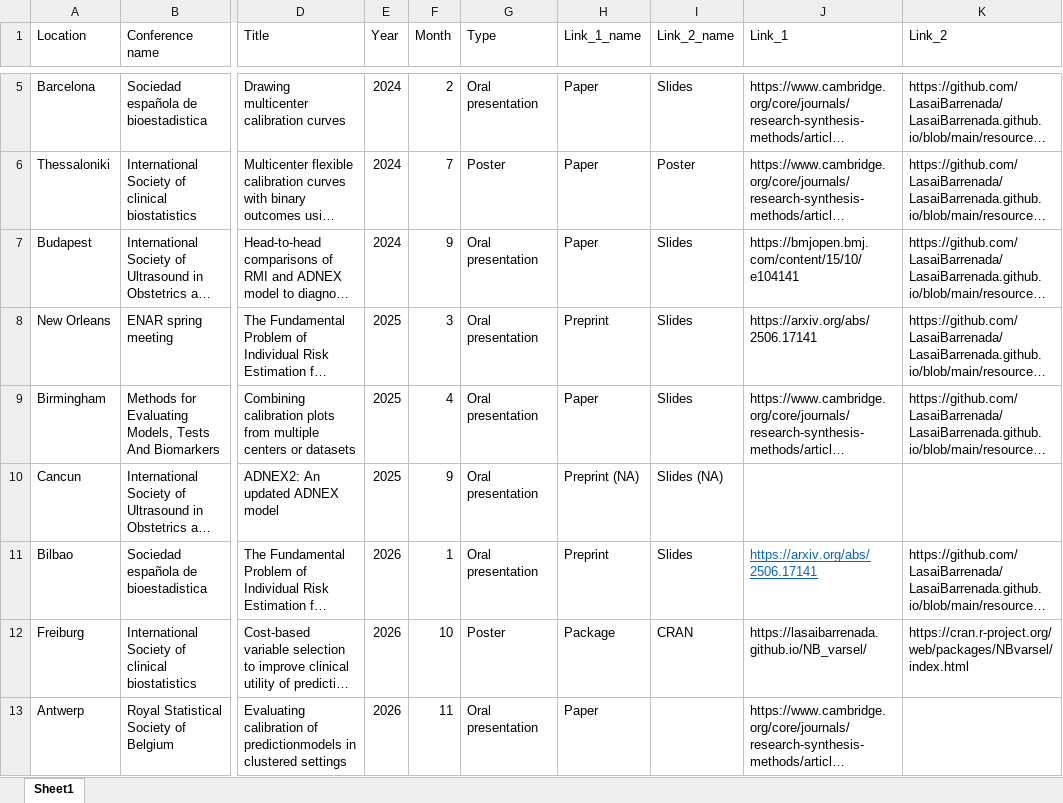
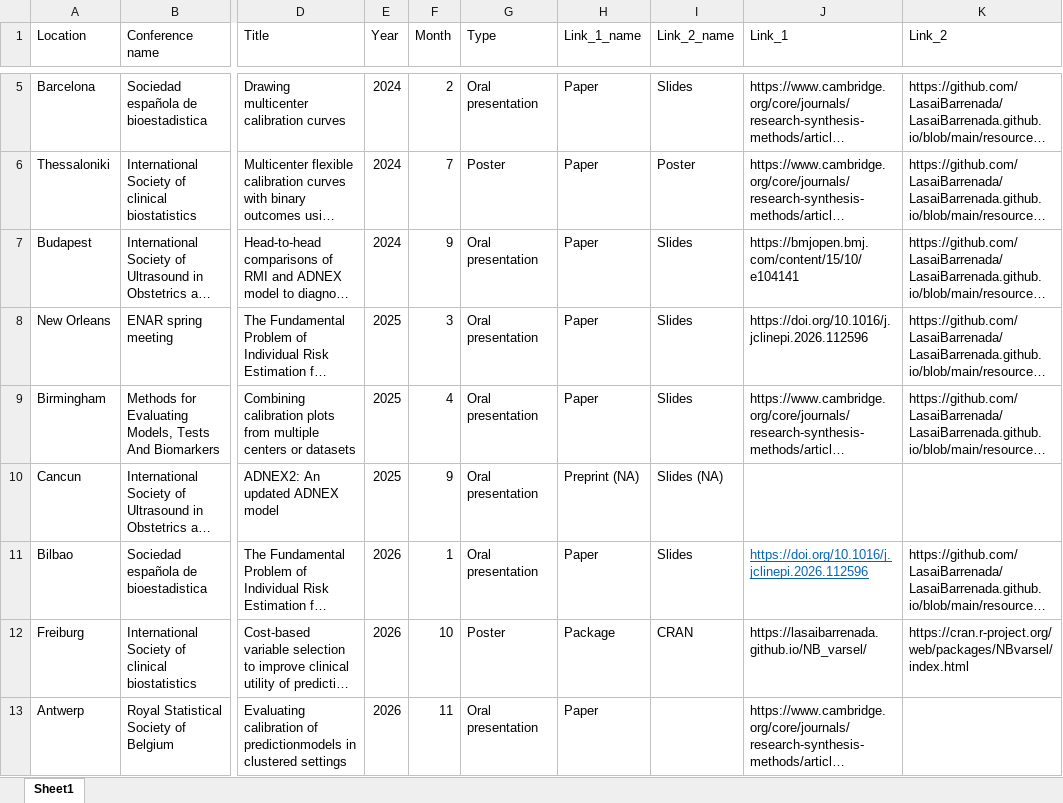
Before and after one commit to LasaiBarrenada/LasaiBarrenada.github.io, an Excel workbook: speaking/conferences.xlsx, sheet Sheet1, drawn as a sheet; only a part is shown, gaps mark what is left out; long unchanged cells end in …; values as stored, in another font and other column widths than the file's, no borders; the diff names each change by its address in the sheet, - before the commit and + after, or states it on an @@ line.

```diff
--- a/speaking/conferences.xlsx (sheet Sheet1)
+++ b/speaking/conferences.xlsx (sheet Sheet1)
-H8 (Link_1_name): Preprint
+H8 (Link_1_name): Paper
-J8 (Link_1): https://arxiv.org/abs/2506.17141
+J8 (Link_1): https://doi.org/10.1016/j.jclinepi.2026.112596
-H11 (Link_1_name): Preprint
+H11 (Link_1_name): Paper
-J11 (Link_1): https://arxiv.org/abs/2506.17141
+J11 (Link_1): https://doi.org/10.1016/j.jclinepi.2026.112596
```
Also changed, not shown: projects/projects.xlsx, 9 other files.
